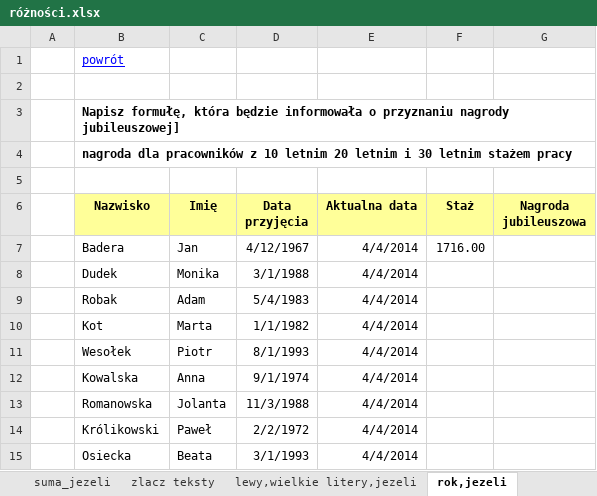
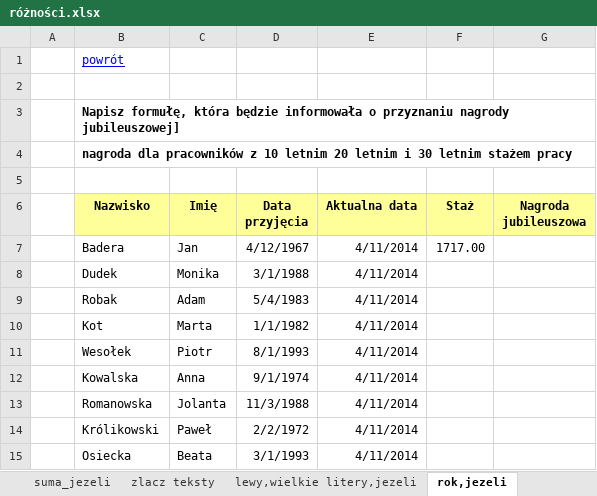
Before and after one commit to PanOtlet/RCKU_Files, an Excel workbook: Oprogramowanie Biurowe/Excel/różności.xlsx, sheet rok,jezeli, drawn as a sheet; values as stored, in another font and other column widths than the file's, no borders; the diff names each change by its address in the sheet, - before the commit and + after, or states it on an @@ line.

```diff
--- a/Oprogramowanie Biurowe/Excel/różności.xlsx (sheet rok,jezeli)
+++ b/Oprogramowanie Biurowe/Excel/różności.xlsx (sheet rok,jezeli)
-E7:E15 (Aktualna data): 4/4/2014
+E7:E15 (Aktualna data): 4/11/2014
-F7 (Staż): 1716.00
+F7 (Staż): 1717.00
```
Also changed, not shown: sheet wykres2, sheet wykres3, sheet szukaj wyniku, sheet suma_jezeli, charts or pictures, 37 other files.
